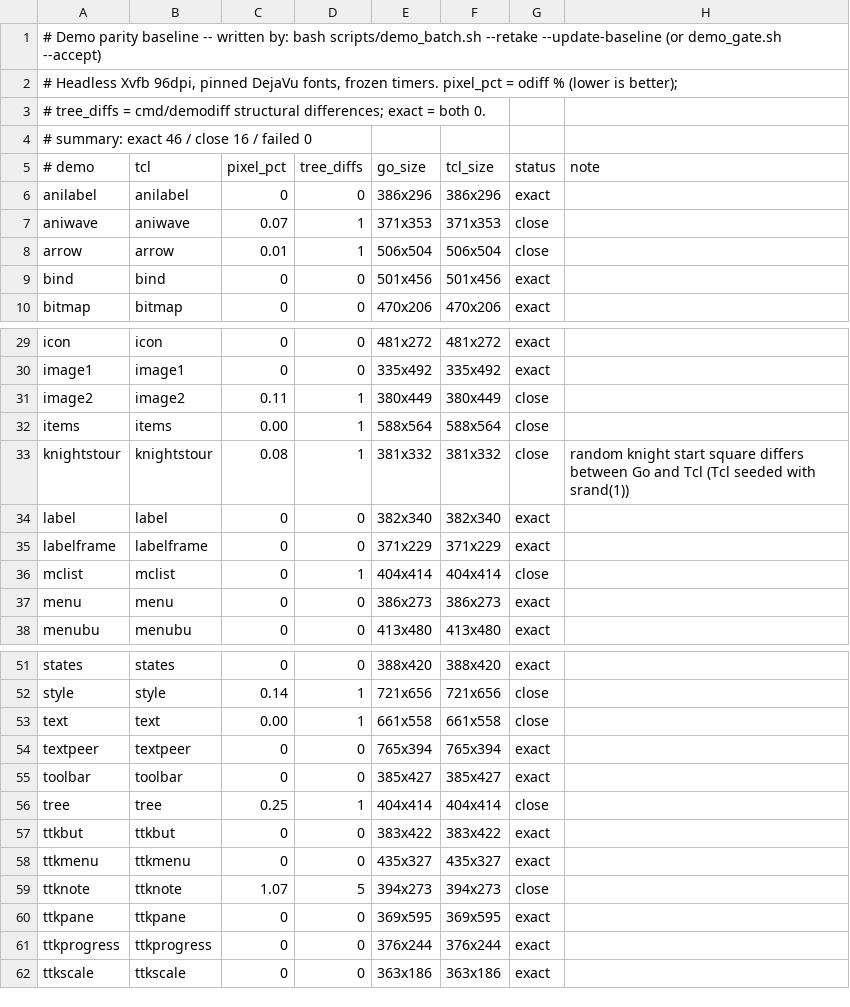
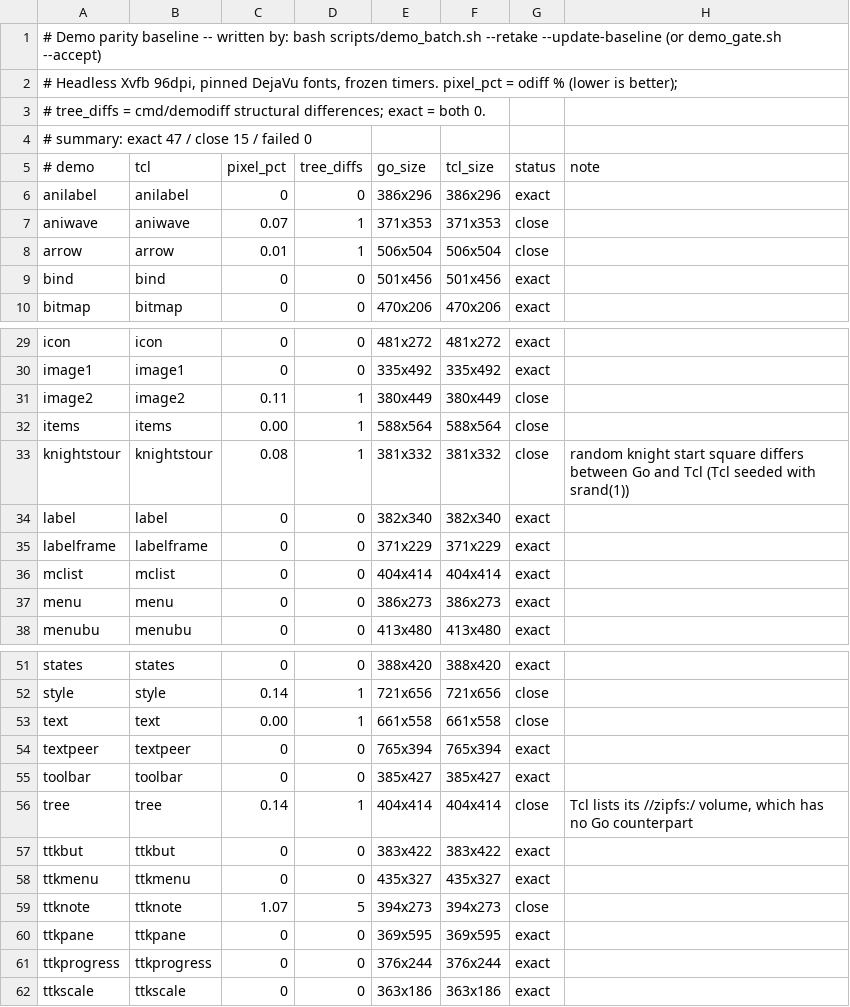
Before and after one commit to takigo/takigo, a TSV file: demos/parity.tsv, drawn as a sheet; only a part is shown, gaps mark what is left out.

```diff
--- a/demos/parity.tsv
+++ b/demos/parity.tsv
@@ -3,3 +3,3 @@
 # tree_diffs = cmd/demodiff structural differences; exact = both 0.
-# summary: exact 46 / close 16 / failed 0
+# summary: exact 47 / close 15 / failed 0
 # demo	tcl	pixel_pct	tree_diffs	go_size	tcl_size	status	note
@@ -35,3 +35,3 @@ label	label	0	0	382x340	382x340	exact
 labelframe	labelframe	0	0	371x229	371x229	exact	
-mclist	mclist	0	1	404x414	404x414	close	
+mclist	mclist	0	0	404x414	404x414	exact	
 menu	menu	0	0	386x273	386x273	exact	
@@ -55,3 +55,3 @@ textpeer	textpeer	0	0	765x394	765x394	exact
 toolbar	toolbar	0	0	385x427	385x427	exact	
-tree	tree	0.25	1	404x414	404x414	close	
+tree	tree	0.14	1	404x414	404x414	close	Tcl lists its //zipfs:/ volume, which has no Go counterpart
 ttkbut	ttkbut	0	0	383x422	383x422	exact	
```
Also changed, not shown: 1 other file.
